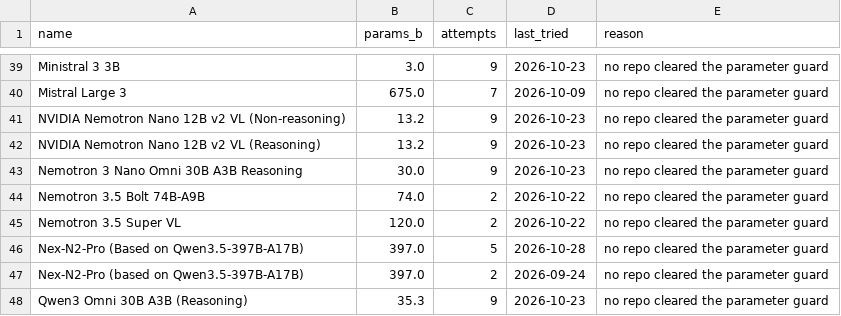
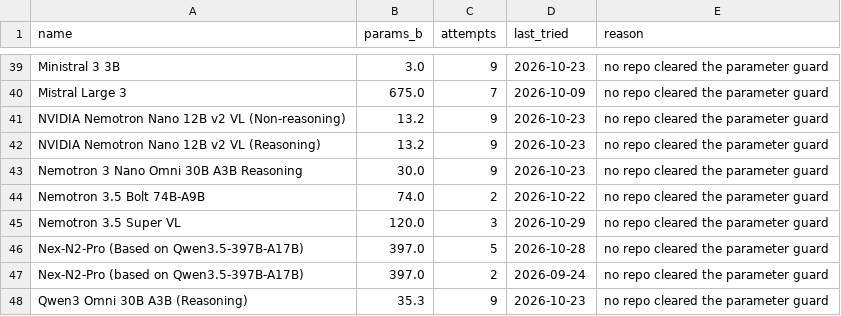
Before and after one commit to Avo-Sarkissian/AI-Frontier-Database, a CSV file: data/raw/aa_local_arch_unresolved.csv, drawn as a sheet; only a part is shown, gaps mark what is left out.

```diff
--- a/data/raw/aa_local_arch_unresolved.csv
+++ b/data/raw/aa_local_arch_unresolved.csv
@@ -44,3 +44,3 @@ Nemotron 3 Nano Omni 30B A3B Reasoning,30.0,9,2026-10-23,no repo cleared the par
 Nemotron 3.5 Bolt 74B-A9B,74.0,2,2026-10-22,no repo cleared the parameter guard
-Nemotron 3.5 Super VL,120.0,2,2026-10-22,no repo cleared the parameter guard
+Nemotron 3.5 Super VL,120.0,3,2026-10-29,no repo cleared the parameter guard
 Nex-N2-Pro (Based on Qwen3.5-397B-A17B),397.0,5,2026-10-28,no repo cleared the parameter guard
```
Also changed, not shown: data/carried/econ/sofr.csv, data/raw/aa_local_arch.csv, 19 other files.
